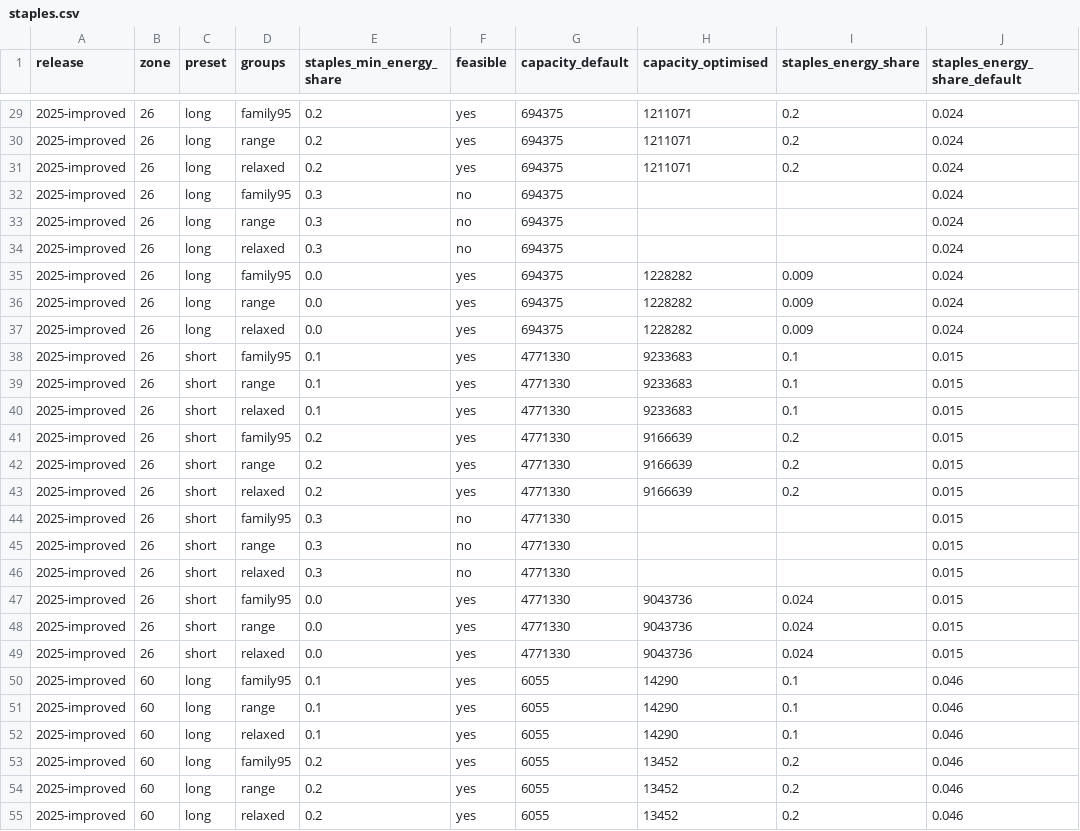
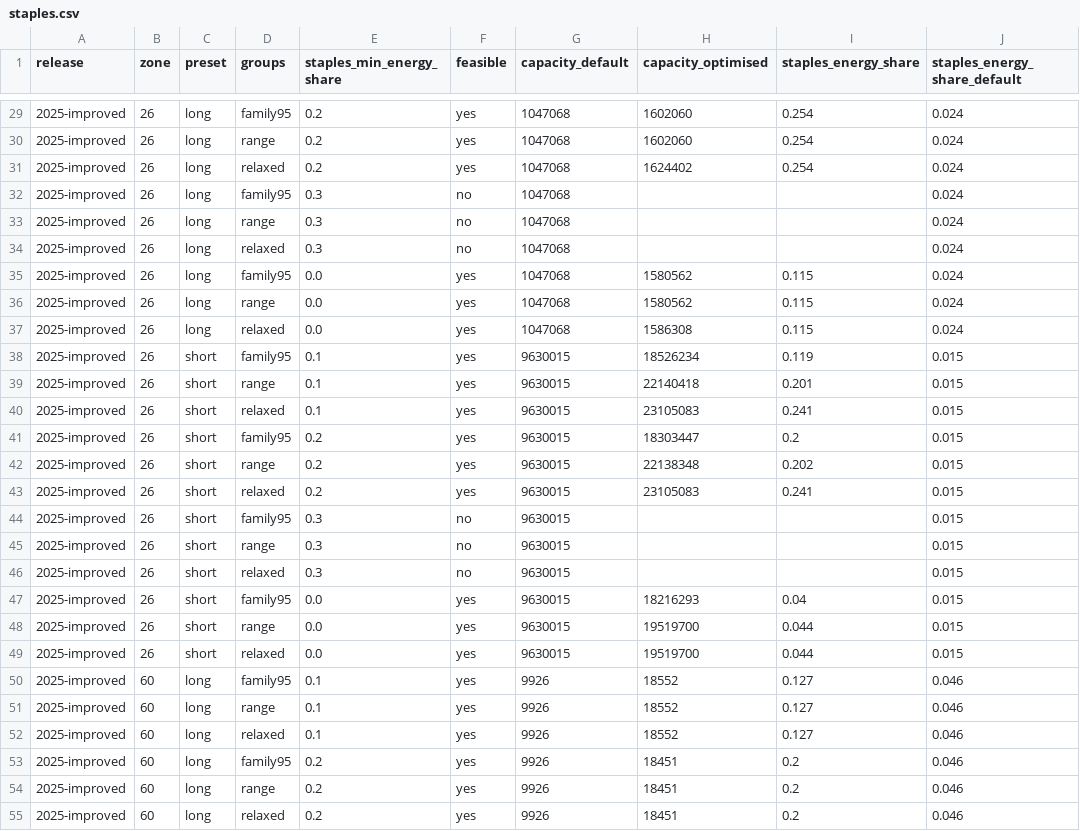
Before and after one commit to MurrayLane/carrying-capacity-dashboard, a CSV file: analysis/nutrition_lp_2025/staples.csv, drawn as a sheet; only a part is shown, gaps mark what is left out; the diff covers the shown part only.

```diff
--- a/analysis/nutrition_lp_2025/staples.csv
+++ b/analysis/nutrition_lp_2025/staples.csv
@@ -29,27 +29,27 @@ release,zone,preset,groups,staples_min_energy_share,feasible,capacity_default,ca
-2025-improved,26,long,family95,0.2,yes,694375,1211071,0.2,0.024
-2025-improved,26,long,range,0.2,yes,694375,1211071,0.2,0.024
-2025-improved,26,long,relaxed,0.2,yes,694375,1211071,0.2,0.024
-2025-improved,26,long,family95,0.3,no,694375,,,0.024
-2025-improved,26,long,range,0.3,no,694375,,,0.024
-2025-improved,26,long,relaxed,0.3,no,694375,,,0.024
-2025-improved,26,long,family95,0.0,yes,694375,1228282,0.009,0.024
-2025-improved,26,long,range,0.0,yes,694375,1228282,0.009,0.024
-2025-improved,26,long,relaxed,0.0,yes,694375,1228282,0.009,0.024
-2025-improved,26,short,family95,0.1,yes,4771330,9233683,0.1,0.015
-2025-improved,26,short,range,0.1,yes,4771330,9233683,0.1,0.015
-2025-improved,26,short,relaxed,0.1,yes,4771330,9233683,0.1,0.015
-2025-improved,26,short,family95,0.2,yes,4771330,9166639,0.2,0.015
-2025-improved,26,short,range,0.2,yes,4771330,9166639,0.2,0.015
-2025-improved,26,short,relaxed,0.2,yes,4771330,9166639,0.2,0.015
-2025-improved,26,short,family95,0.3,no,4771330,,,0.015
-2025-improved,26,short,range,0.3,no,4771330,,,0.015
-2025-improved,26,short,relaxed,0.3,no,4771330,,,0.015
-2025-improved,26,short,family95,0.0,yes,4771330,9043736,0.024,0.015
-2025-improved,26,short,range,0.0,yes,4771330,9043736,0.024,0.015
-2025-improved,26,short,relaxed,0.0,yes,4771330,9043736,0.024,0.015
-2025-improved,60,long,family95,0.1,yes,6055,14290,0.1,0.046
-2025-improved,60,long,range,0.1,yes,6055,14290,0.1,0.046
-2025-improved,60,long,relaxed,0.1,yes,6055,14290,0.1,0.046
-2025-improved,60,long,family95,0.2,yes,6055,13452,0.2,0.046
-2025-improved,60,long,range,0.2,yes,6055,13452,0.2,0.046
-2025-improved,60,long,relaxed,0.2,yes,6055,13452,0.2,0.046
+2025-improved,26,long,family95,0.2,yes,1047068,1602060,0.254,0.024
+2025-improved,26,long,range,0.2,yes,1047068,1602060,0.254,0.024
+2025-improved,26,long,relaxed,0.2,yes,1047068,1624402,0.254,0.024
+2025-improved,26,long,family95,0.3,no,1047068,,,0.024
+2025-improved,26,long,range,0.3,no,1047068,,,0.024
+2025-improved,26,long,relaxed,0.3,no,1047068,,,0.024
+2025-improved,26,long,family95,0.0,yes,1047068,1580562,0.115,0.024
+2025-improved,26,long,range,0.0,yes,1047068,1580562,0.115,0.024
+2025-improved,26,long,relaxed,0.0,yes,1047068,1586308,0.115,0.024
+2025-improved,26,short,family95,0.1,yes,9630015,18526234,0.119,0.015
+2025-improved,26,short,range,0.1,yes,9630015,22140418,0.201,0.015
+2025-improved,26,short,relaxed,0.1,yes,9630015,23105083,0.241,0.015
+2025-improved,26,short,family95,0.2,yes,9630015,18303447,0.2,0.015
+2025-improved,26,short,range,0.2,yes,9630015,22138348,0.202,0.015
+2025-improved,26,short,relaxed,0.2,yes,9630015,23105083,0.241,0.015
+2025-improved,26,short,family95,0.3,no,9630015,,,0.015
+2025-improved,26,short,range,0.3,no,9630015,,,0.015
+2025-improved,26,short,relaxed,0.3,no,9630015,,,0.015
+2025-improved,26,short,family95,0.0,yes,9630015,18216293,0.04,0.015
+2025-improved,26,short,range,0.0,yes,9630015,19519700,0.044,0.015
+2025-improved,26,short,relaxed,0.0,yes,9630015,19519700,0.044,0.015
+2025-improved,60,long,family95,0.1,yes,9926,18552,0.127,0.046
+2025-improved,60,long,range,0.1,yes,9926,18552,0.127,0.046
+2025-improved,60,long,relaxed,0.1,yes,9926,18552,0.127,0.046
+2025-improved,60,long,family95,0.2,yes,9926,18451,0.2,0.046
+2025-improved,60,long,range,0.2,yes,9926,18451,0.2,0.046
+2025-improved,60,long,relaxed,0.2,yes,9926,18451,0.2,0.046
```
Also changed, not shown: 100 edited cells elsewhere in this file, analysis/nutrition_lp_2025/variants.csv, 2 other files.
